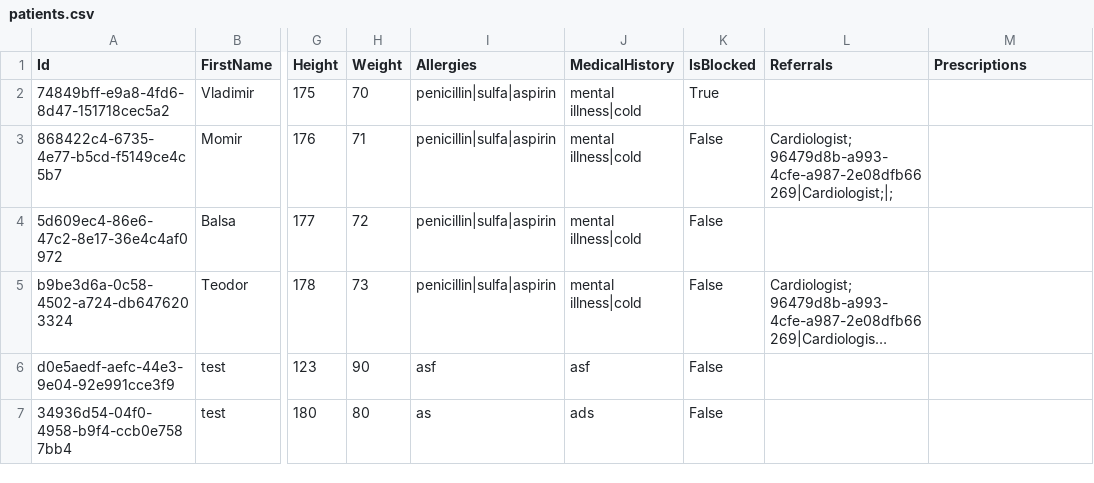
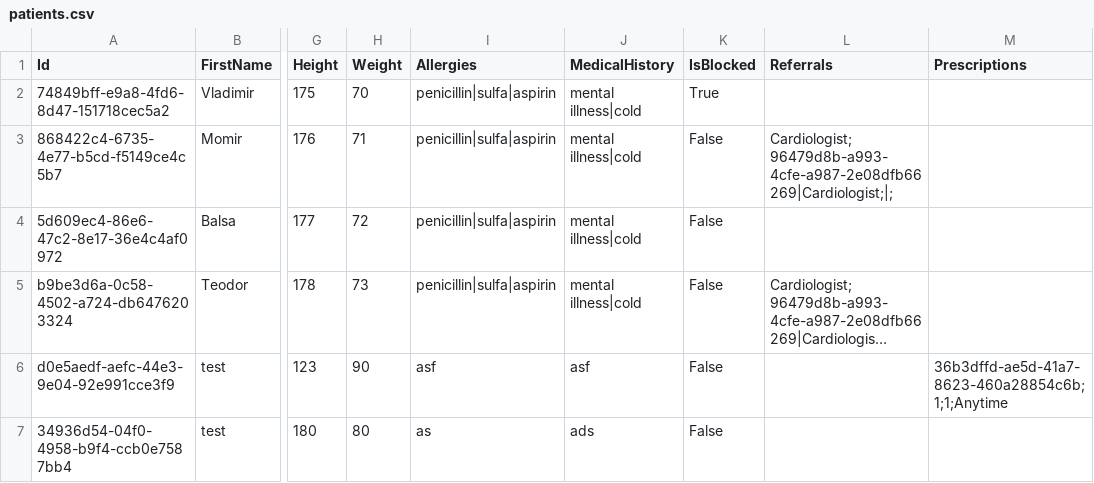
Before and after one commit to BulatovicBalsa/sims-project, a CSV file: Hospital/Data/patients.csv, drawn as a sheet; only a part is shown, gaps mark what is left out; long unchanged cells end in …; the diff names each change by its address in the sheet, - before the commit and + after, or states it on an @@ line.

```diff
--- a/Hospital/Data/patients.csv
+++ b/Hospital/Data/patients.csv
-M6 (Prescriptions): (empty)
+M6 (Prescriptions): 36b3dffd-ae5d-41a7-8623-460a28854c6b;1;1;Anytime
```
Also changed, not shown: Hospital/Data/examination.csv, 9 other files.
